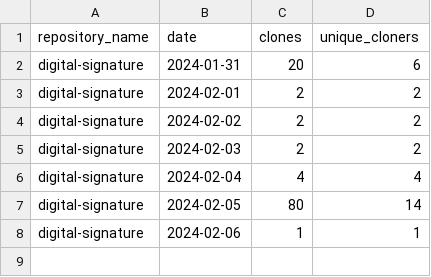
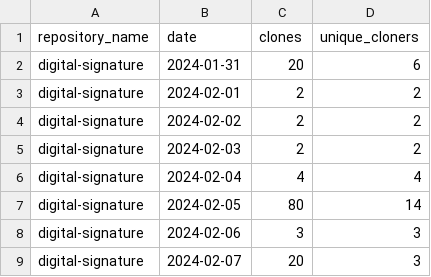
Before and after one commit to jpmorgan-payments/authentication, a CSV file: metrics/clone-stats-sorted.csv, drawn as a sheet.

```diff
--- a/metrics/clone-stats-sorted.csv
+++ b/metrics/clone-stats-sorted.csv
@@ -7,2 +7,3 @@ digital-signature,2024-02-04,4,4
 digital-signature,2024-02-05,80,14
-digital-signature,2024-02-06,1,1
+digital-signature,2024-02-06,3,3
+digital-signature,2024-02-07,20,3
```
Also changed, not shown: metrics/clone-stats.csv, metrics/traffic-stats-sorted.csv, 3 other files.
